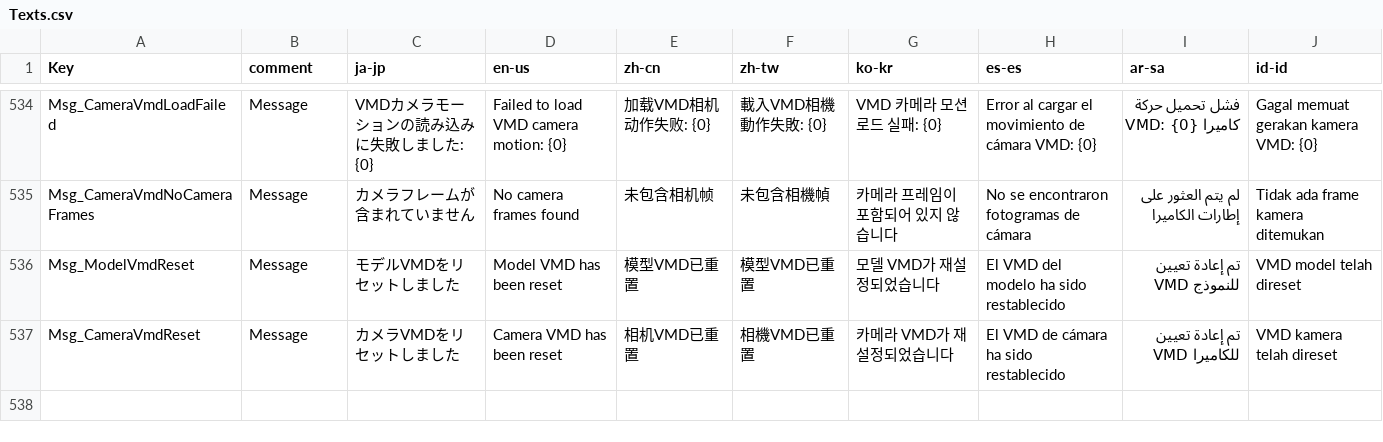
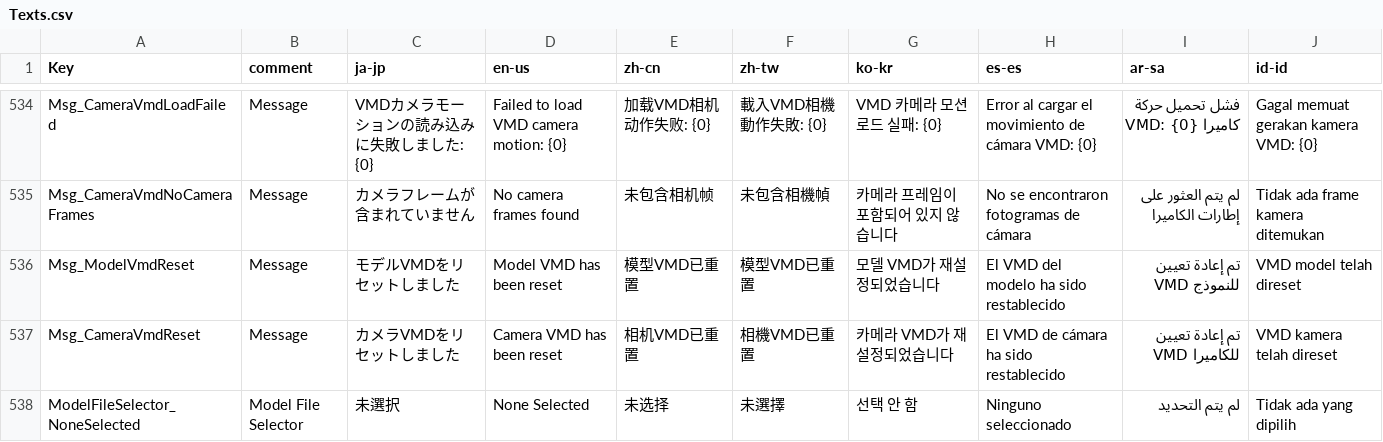
Before and after one commit to routersys/YMM4-ObjLoader, a CSV file: ObjLoader/Localization/Texts.csv, drawn as a sheet; only a part is shown, gaps mark what is left out.

Commit message:
ModelFileSelectorに未選択項目の追加とファイルリスト更新処理の改善
ModelFileItemに静的シングルトンUnselectedを追加し、ローカライズされた表示名を返すFunc<string>を受け取るプライベートコンストラクタで生成するようにしました。
ModelFileItemにIsUnselectedプロパティを追加し、Unselectedインスタンスとの参照比較で判定するようにしました。
ModelFileItemのFileNameプロパティをFunc<string>によるリゾルバー優先の動的解決に変更し、通常アイテムではPath.GetFileNameで得たファイル名を返すようにしました。
ModelFileItemのIsThumbnailEnabledセッターおよびThumbnailBytesゲッターにおいてIsUnselectedの場合は早期リターンするようにしました。
ModelFileItemの公開コンストラクタを(string fullPath, Func<string, byte[]> loader, bool isThumbnailEnabled)のシグネチャに変更し、fileName引数を廃止しました。
ModelFileSelectorViewModel.SelectedFileのゲッターにおいてFilePathが空の場合にModelFileItem.Unselectedを返すようにしました。
ModelFileSelectorViewModel.SelectedFileのセッターにおいてUnselectedが選択された場合はFilePathを空文字列にクリアするようにしました。
ModelFileSelectorViewModelのファイルリスト更新処理において既存アイテムのキャッシュをIsUnselectedを除外したディクショナリで構築し直しました。
ファイルリスト更新処理の先頭で常にModelFileItem.Unselectedをリストの先頭に追加するようにしました。
ディレクトリが存在しない場合のフォールバック処理を早期リターンからリスト構築継続に変更し、その後の差分比較とFilesコレクション更新が統一して実行されるようにしました。
ファイルリストの差分比較においてSequenceEqualにStringComparer.OrdinalIgnoreCaseを明示的に渡すようにしました。

```diff
--- a/ObjLoader/Localization/Texts.csv
+++ b/ObjLoader/Localization/Texts.csv
@@ -537 +537,2 @@ Msg_ModelVmdReset,Message,モデルVMDをリセットしました,Model VMD has
 Msg_CameraVmdReset,Message,カメラVMDをリセットしました,Camera VMD has been reset,相机VMD已重置,相機VMD已重置,카메라 VMD가 재설정되었습니다,El VMD de cámara ha sido restablecido,تم إعادة تعيين VMD للكاميرا,VMD kamera telah direset,
+ModelFileSelector_NoneSelected,Model File Selector,未選択,None Selected,未选择,未選擇,선택 안 함,Ninguno seleccionado,لم يتم التحديد,Tidak ada yang dipilih,
```
Also changed, not shown: 10 other files.
